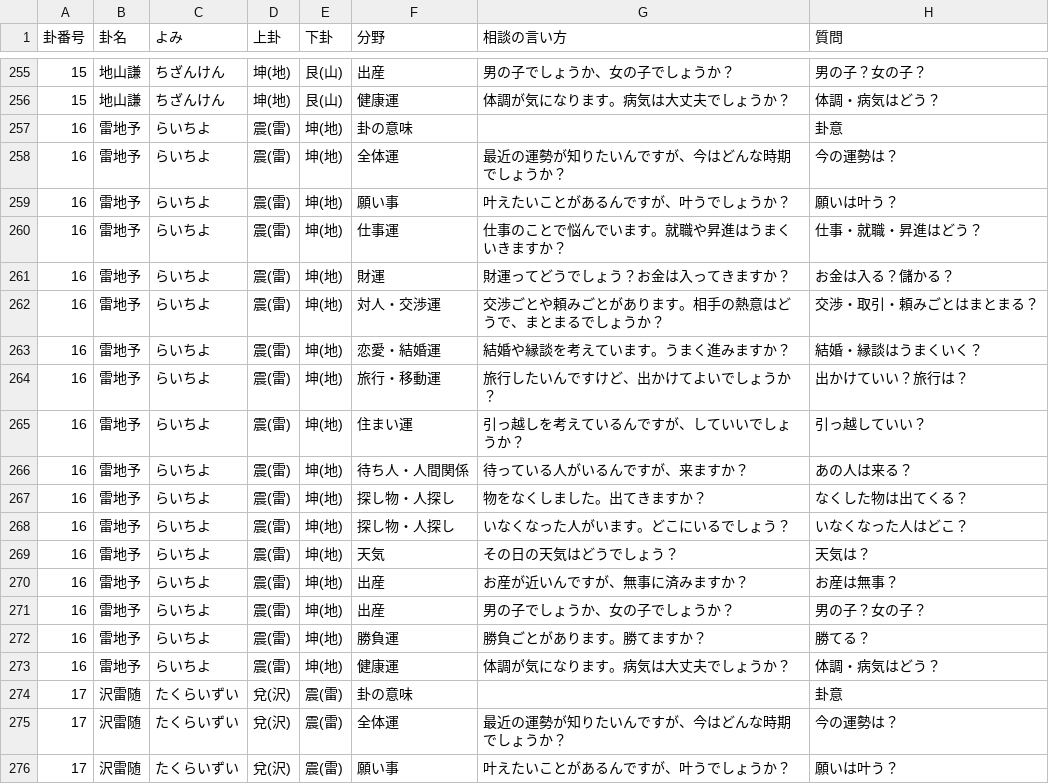
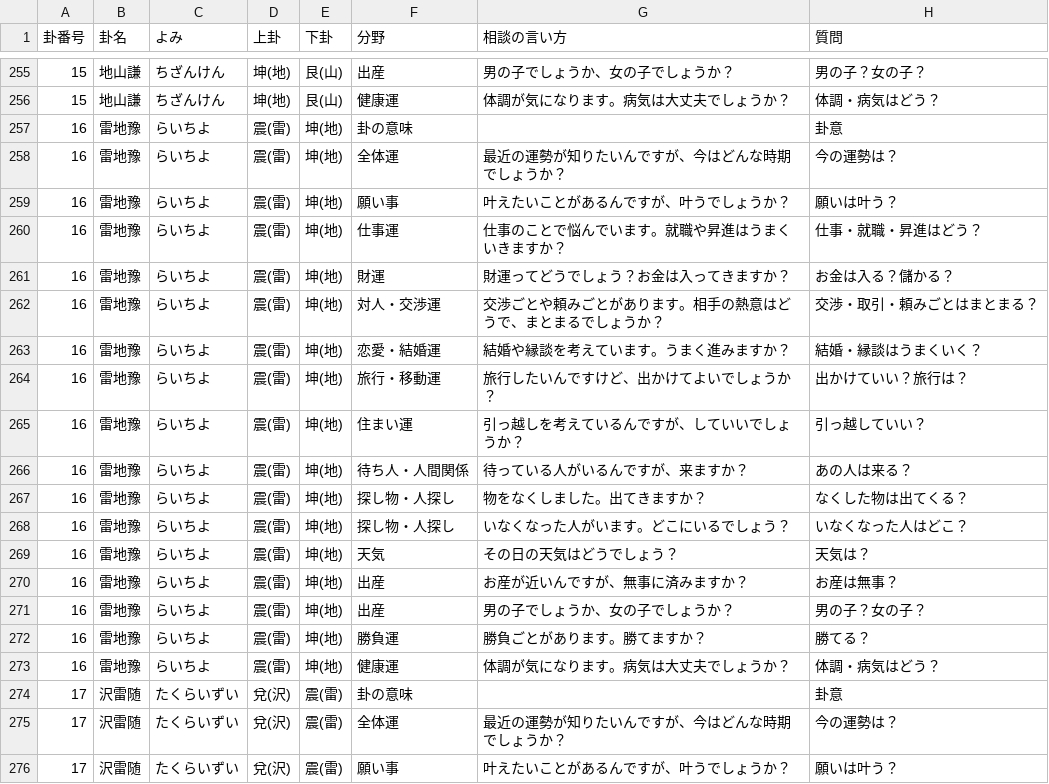
Before and after one commit to norinori-jan/fortune-project, a CSV file: eki/dict/eki_dict.csv, drawn as a sheet; only a part is shown, gaps mark what is left out; the diff covers the shown part only; the diff names each change by its address in the sheet, - before the commit and + after, or states it on an @@ line.

```diff
--- a/eki/dict/eki_dict.csv
+++ b/eki/dict/eki_dict.csv
-B257:B273 (卦名): 雷地予
+B257:B273 (卦名): 雷地豫
```
Also changed, not shown: 17 edited cells elsewhere in this file, 5 other files.
